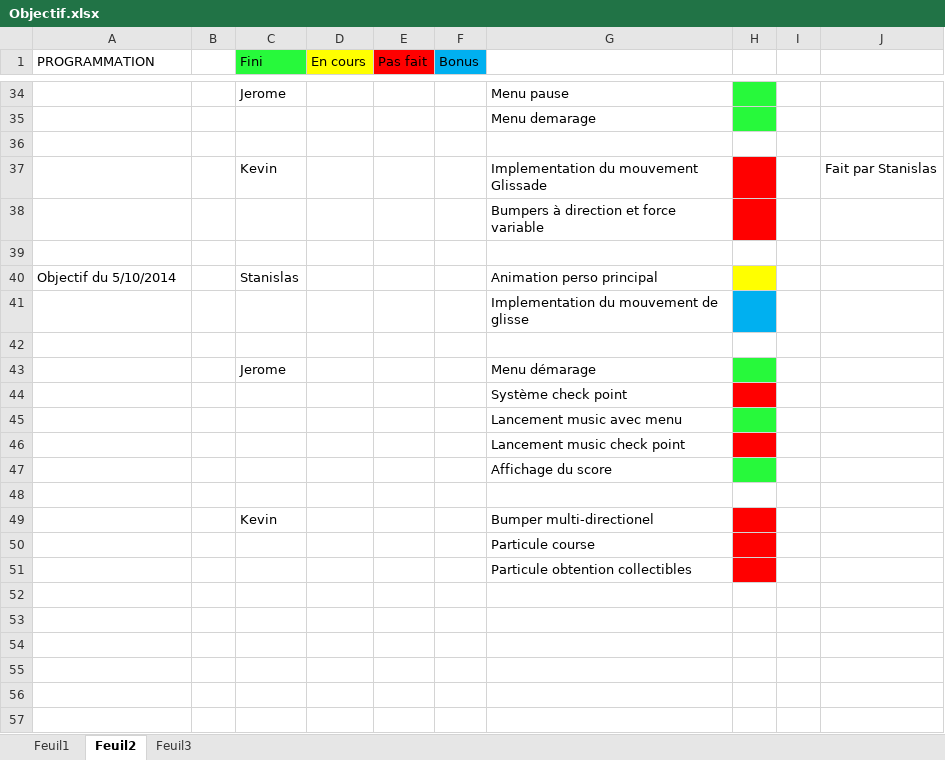
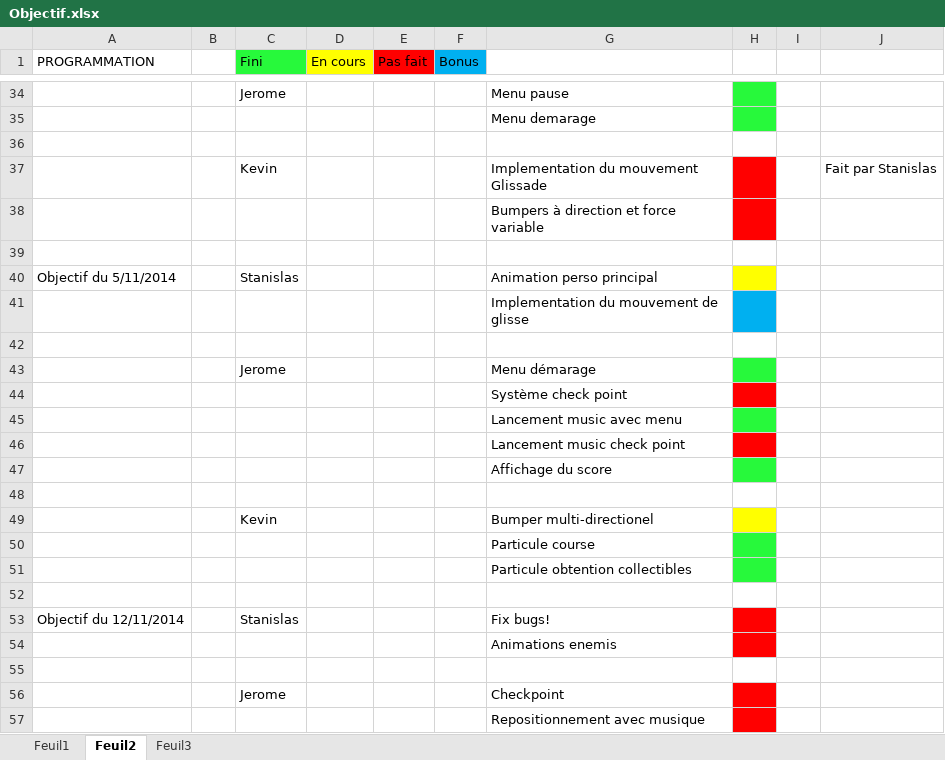
Before and after one commit to Black-Butterfly/OctoPonies, an Excel workbook: Objectif/Objectif.xlsx, sheet Feuil2, drawn as a sheet; only a part is shown, gaps mark what is left out; values as stored, in another font and other column widths than the file's, no borders; the diff names each change by its address in the sheet, - before the commit and + after, or states it on an @@ line.

Commit message:
fiche

```diff
--- a/Objectif/Objectif.xlsx (sheet Feuil2)
+++ b/Objectif/Objectif.xlsx (sheet Feuil2)
-A40 (PROGRAMMATION): Objectif du 5/10/2014
+A40 (PROGRAMMATION): Objectif du 5/11/2014
-H49 fill: #FF0000
+H49 fill: #FFFF00
-H50:H51 fill: #FF0000
+H50:H51 fill: #27F93B
+row 52: (empty)
+row 53: Objectif du 12/11/2014 |  | Stanislas |  |  |  | Fix bugs!
+row 54:  |  |  |  |  |  | Animations enemis
+row 55: (empty)
+row 56:  |  | Jerome |  |  |  | Checkpoint
+row 57:  |  |  |  |  |  | Repositionnement avec musique
```
